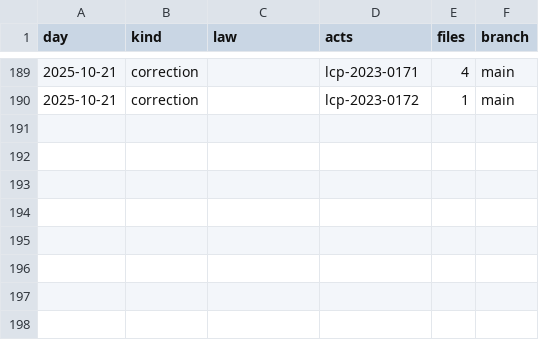
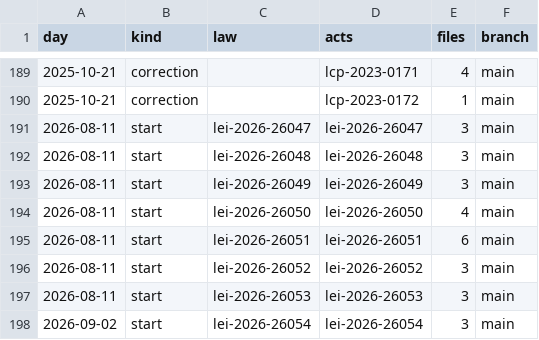
Before and after one commit to lexifina/brazil-minas-gerais-law, a CSV file: data/commits.csv, drawn as a sheet; only a part is shown, gaps mark what is left out; the diff names each change by its address in the sheet, - before the commit and + after, or states it on an @@ line.

Commit message:
Documentation, tables, tools and REPRODUCE.md
Appended 8 commits to 615fc8031e19; corpus sha256 6a610ecff0ae50d29a87329f58eed0376a4017a353714122fd639f91726b5214, data retrieved 2026-11-05.

```diff
--- a/data/commits.csv
+++ b/data/commits.csv
+row 191: 2026-08-11 | start | lei-2026-26047 | lei-2026-26047 | 3 | main
+row 192: 2026-08-11 | start | lei-2026-26048 | lei-2026-26048 | 3 | main
+row 193: 2026-08-11 | start | lei-2026-26049 | lei-2026-26049 | 3 | main
+row 194: 2026-08-11 | start | lei-2026-26050 | lei-2026-26050 | 4 | main
+row 195: 2026-08-11 | start | lei-2026-26051 | lei-2026-26051 | 6 | main
+row 196: 2026-08-11 | start | lei-2026-26052 | lei-2026-26052 | 3 | main
+row 197: 2026-08-11 | start | lei-2026-26053 | lei-2026-26053 | 3 | main
+row 198: 2026-09-02 | start | lei-2026-26054 | lei-2026-26054 | 3 | main
```
Also changed, not shown: data/laws.csv, 12 other files.
